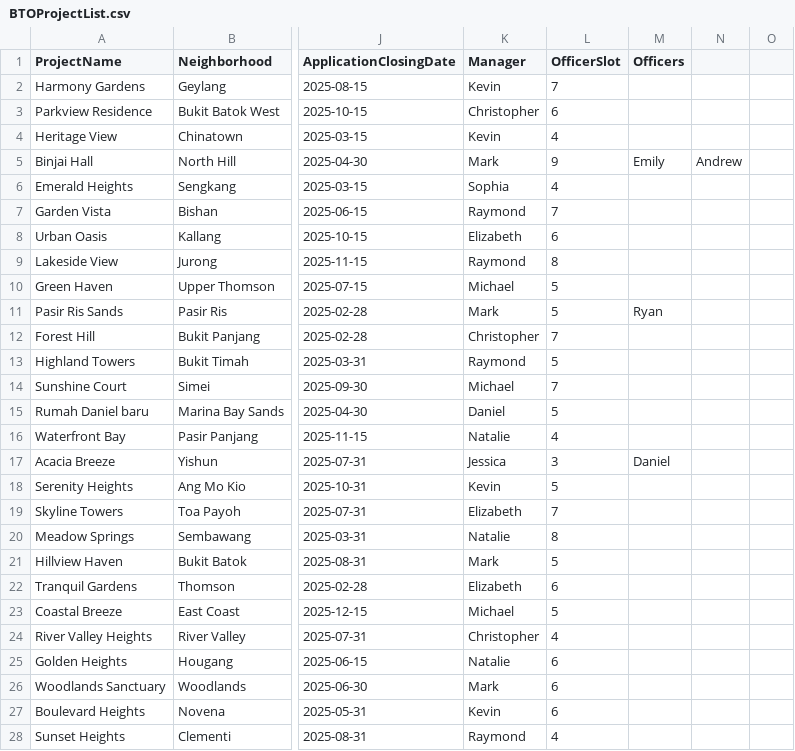
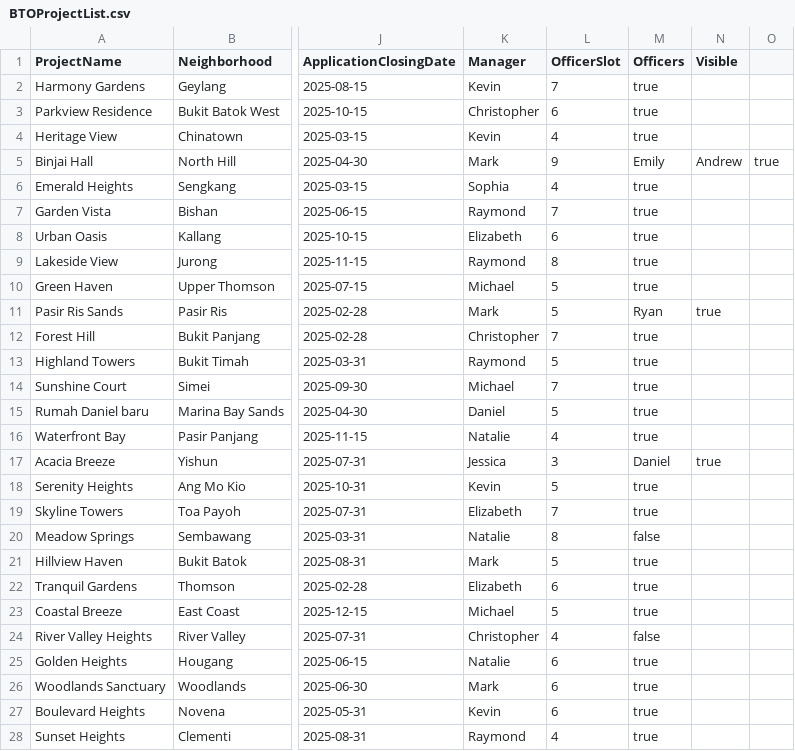
Before and after one commit to Danielmark001/sc2002-btoms, a CSV file: data/BTOProjectList.csv, drawn as a sheet; only a part is shown, gaps mark what is left out; the diff covers the shown part only; the diff names each change by its address in the sheet, - before the commit and + after, or states it on an @@ line.

Commit message:
add visible

```diff
--- a/data/BTOProjectList.csv
+++ b/data/BTOProjectList.csv
-N1: (empty)
+N1: Visible
-M2:M4 (Officers): (empty)
+M2:M4 (Officers): true
-O5: (empty)
+O5: true
-M6:M10 (Officers): (empty)
+M6:M10 (Officers): true
-N11 (Visible): (empty)
+N11 (Visible): true
-M12:M16 (Officers): (empty)
+M12:M16 (Officers): true
-N17 (Visible): (empty)
+N17 (Visible): true
-M18:M19 (Officers): (empty)
+M18:M19 (Officers): true
-M20 (Officers): (empty)
+M20 (Officers): false
-M21:M23 (Officers): (empty)
+M21:M23 (Officers): true
-M24 (Officers): (empty)
+M24 (Officers): false
-M25:M28 (Officers): (empty)
+M25:M28 (Officers): true
```
Also changed, not shown: 11 edited cells elsewhere in this file, 3 other files.
